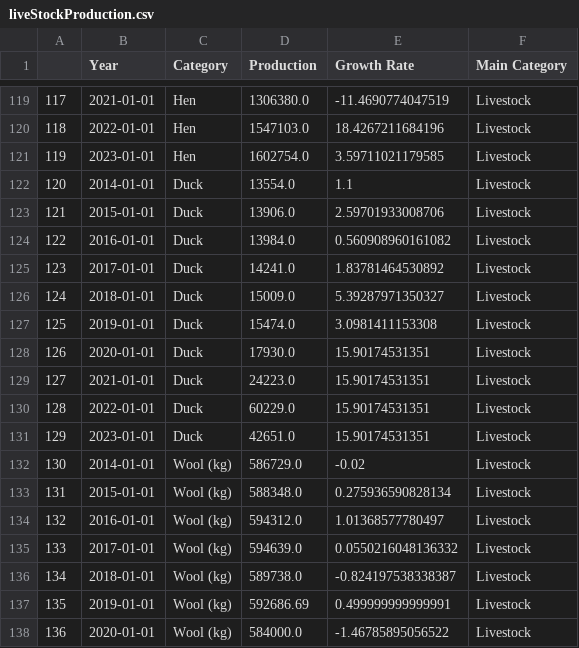
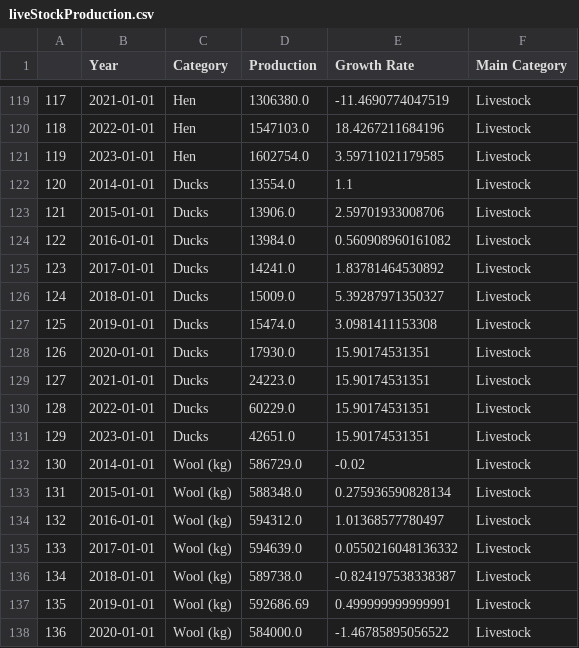
Before and after one commit to pandebipinX/Nepal_economic_analysis, a CSV file: cleanedData/liveStockProduction.csv, drawn as a sheet; only a part is shown, gaps mark what is left out.

```diff
--- a/cleanedData/liveStockProduction.csv
+++ b/cleanedData/liveStockProduction.csv
@@ -121,12 +121,12 @@
 119,2023-01-01,Hen,1602754.0,3.59711021179585,Livestock
-120,2014-01-01,Duck,13554.0,1.1,Livestock
-121,2015-01-01,Duck,13906.0,2.59701933008706,Livestock
-122,2016-01-01,Duck,13984.0,0.560908960161082,Livestock
-123,2017-01-01,Duck,14241.0,1.83781464530892,Livestock
-124,2018-01-01,Duck,15009.0,5.39287971350327,Livestock
-125,2019-01-01,Duck,15474.0,3.0981411153308,Livestock
-126,2020-01-01,Duck,17930.0,15.90174531351,Livestock
-127,2021-01-01,Duck,24223.0,15.90174531351,Livestock
-128,2022-01-01,Duck,60229.0,15.90174531351,Livestock
-129,2023-01-01,Duck,42651.0,15.90174531351,Livestock
+120,2014-01-01,Ducks,13554.0,1.1,Livestock
+121,2015-01-01,Ducks,13906.0,2.59701933008706,Livestock
+122,2016-01-01,Ducks,13984.0,0.560908960161082,Livestock
+123,2017-01-01,Ducks,14241.0,1.83781464530892,Livestock
+124,2018-01-01,Ducks,15009.0,5.39287971350327,Livestock
+125,2019-01-01,Ducks,15474.0,3.0981411153308,Livestock
+126,2020-01-01,Ducks,17930.0,15.90174531351,Livestock
+127,2021-01-01,Ducks,24223.0,15.90174531351,Livestock
+128,2022-01-01,Ducks,60229.0,15.90174531351,Livestock
+129,2023-01-01,Ducks,42651.0,15.90174531351,Livestock
 130,2014-01-01,Wool (kg),586729.0,-0.02,Livestock
```
Also changed, not shown: cleanedData/clean_cashCrops.csv, 5 other files.
